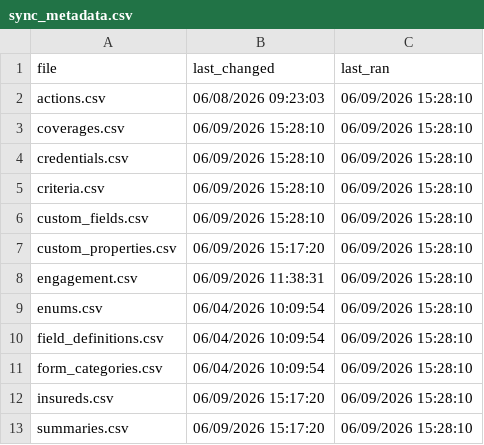
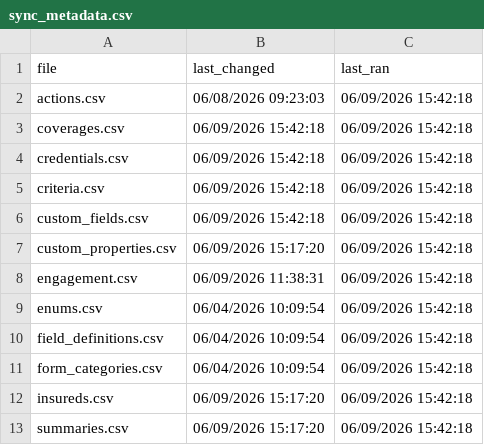
Before and after one commit to HUBCertSecure/client-management-platform, a CSV file: data/evident/sync_metadata.csv, drawn as a sheet.

```diff
--- a/data/evident/sync_metadata.csv
+++ b/data/evident/sync_metadata.csv
@@ -1,13 +1,13 @@
 file,last_changed,last_ran
-actions.csv,06/08/2026 09:23:03,06/09/2026 15:28:10
-coverages.csv,06/09/2026 15:28:10,06/09/2026 15:28:10
-credentials.csv,06/09/2026 15:28:10,06/09/2026 15:28:10
-criteria.csv,06/09/2026 15:28:10,06/09/2026 15:28:10
-custom_fields.csv,06/09/2026 15:28:10,06/09/2026 15:28:10
-custom_properties.csv,06/09/2026 15:17:20,06/09/2026 15:28:10
-engagement.csv,06/09/2026 11:38:31,06/09/2026 15:28:10
-enums.csv,06/04/2026 10:09:54,06/09/2026 15:28:10
-field_definitions.csv,06/04/2026 10:09:54,06/09/2026 15:28:10
-form_categories.csv,06/04/2026 10:09:54,06/09/2026 15:28:10
-insureds.csv,06/09/2026 15:17:20,06/09/2026 15:28:10
-summaries.csv,06/09/2026 15:17:20,06/09/2026 15:28:10
+actions.csv,06/08/2026 09:23:03,06/09/2026 15:42:18
+coverages.csv,06/09/2026 15:42:18,06/09/2026 15:42:18
+credentials.csv,06/09/2026 15:42:18,06/09/2026 15:42:18
+criteria.csv,06/09/2026 15:42:18,06/09/2026 15:42:18
+custom_fields.csv,06/09/2026 15:42:18,06/09/2026 15:42:18
+custom_properties.csv,06/09/2026 15:17:20,06/09/2026 15:42:18
+engagement.csv,06/09/2026 11:38:31,06/09/2026 15:42:18
+enums.csv,06/04/2026 10:09:54,06/09/2026 15:42:18
+field_definitions.csv,06/04/2026 10:09:54,06/09/2026 15:42:18
+form_categories.csv,06/04/2026 10:09:54,06/09/2026 15:42:18
+insureds.csv,06/09/2026 15:17:20,06/09/2026 15:42:18
+summaries.csv,06/09/2026 15:17:20,06/09/2026 15:42:18
```
Also changed, not shown: 1 other file.
